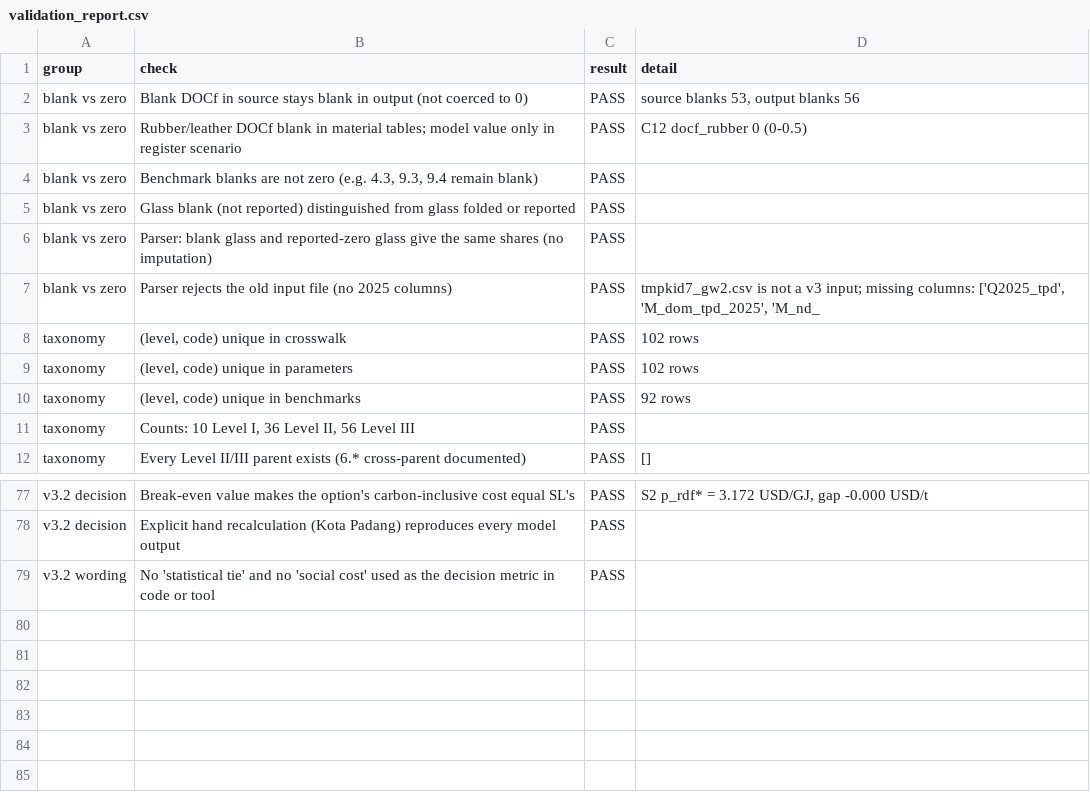
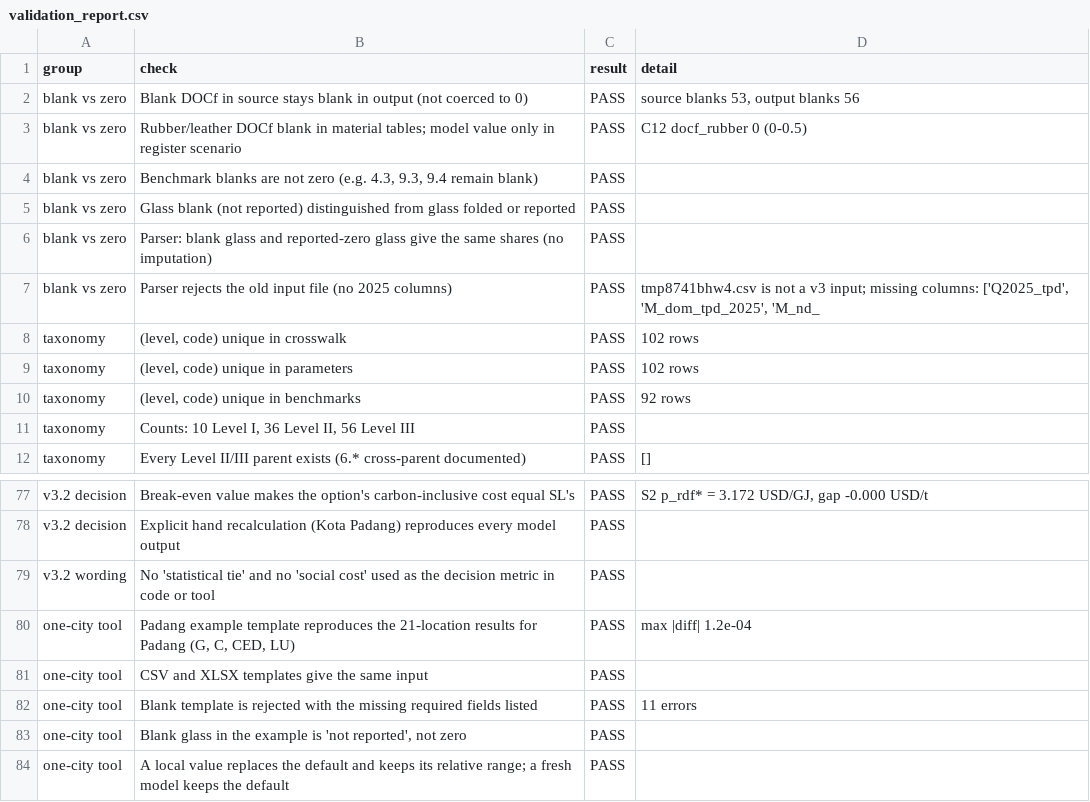
Before and after one commit to mfachriridwan/claude, a CSV file: MSW_pathway_model_v3/outputs/validation_report.csv, drawn as a sheet; only a part is shown, gaps mark what is left out.

```diff
--- a/MSW_pathway_model_v3/outputs/validation_report.csv
+++ b/MSW_pathway_model_v3/outputs/validation_report.csv
@@ -6,3 +6,3 @@ blank vs zero,Glass blank (not reported) distinguished from glass folded or repo
 blank vs zero,Parser: blank glass and reported-zero glass give the same shares (no imputation),PASS,
-blank vs zero,Parser rejects the old input file (no 2025 columns),PASS,"tmpkid7_gw2.csv is not a v3 input; missing columns: ['Q2025_tpd', 'M_dom_tpd_2025', 'M_nd_"
+blank vs zero,Parser rejects the old input file (no 2025 columns),PASS,"tmp8741bhw4.csv is not a v3 input; missing columns: ['Q2025_tpd', 'M_dom_tpd_2025', 'M_nd_"
 taxonomy,"(level, code) unique in crosswalk",PASS,102 rows
@@ -79 +79,6 @@ v3.2 decision,Explicit hand recalculation (Kota Padang) reproduces every model o
 v3.2 wording,No 'statistical tie' and no 'social cost' used as the decision metric in code or tool,PASS,
+one-city tool,"Padang example template reproduces the 21-location results for Padang (G, C, CED, LU)",PASS,max |diff| 1.2e-04
+one-city tool,CSV and XLSX templates give the same input,PASS,
+one-city tool,Blank template is rejected with the missing required fields listed,PASS,11 errors
+one-city tool,"Blank glass in the example is 'not reported', not zero",PASS,
+one-city tool,A local value replaces the default and keeps its relative range; a fresh model keeps the default,PASS,
```
Also changed, not shown: 22 other files.
